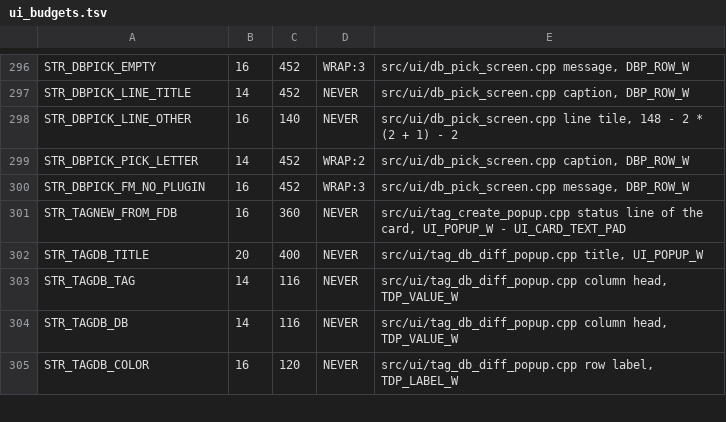
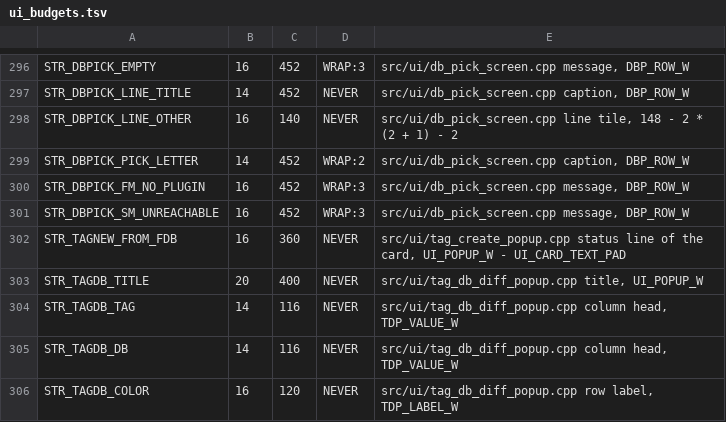
Before and after one commit to Eifel-Joe/SpoolmanScale, a TSV file: tools/ui_budgets.tsv, drawn as a sheet; only a part is shown, gaps mark what is left out.

```diff
--- a/tools/ui_budgets.tsv
+++ b/tools/ui_budgets.tsv
@@ -300,2 +300,3 @@ STR_DBPICK_PICK_LETTER	14	452	WRAP:2	src/ui/db_pick_screen.cpp caption, DBP_ROW_
 STR_DBPICK_FM_NO_PLUGIN	16	452	WRAP:3	src/ui/db_pick_screen.cpp message, DBP_ROW_W
+STR_DBPICK_SM_UNREACHABLE	16	452	WRAP:3	src/ui/db_pick_screen.cpp message, DBP_ROW_W
 STR_TAGNEW_FROM_FDB	16	360	NEVER	src/ui/tag_create_popup.cpp status line of the card, UI_POPUP_W - UI_CARD_TEXT_PAD
```
Also changed, not shown: 12 other files.
